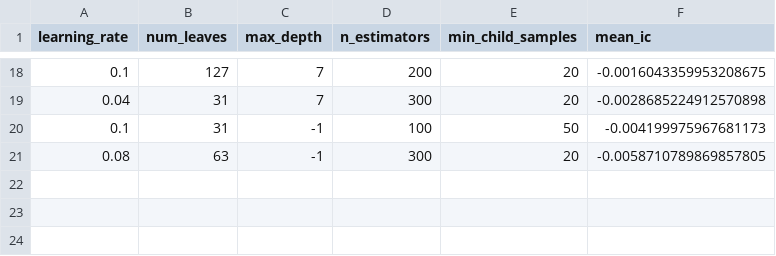
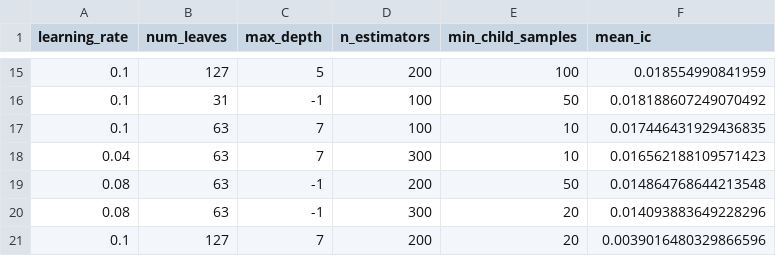
Before and after one commit to hungryfire267/systematic-equities-research, a CSV file: results/lightgbm_model/random_search.csv, drawn as a sheet; only a part is shown, gaps mark what is left out; the diff covers the shown part only.

```diff
--- a/results/lightgbm_model/random_search.csv
+++ b/results/lightgbm_model/random_search.csv
@@ -18,4 +15,7 @@ learning_rate,num_leaves,max_depth,n_estimators,min_child_samples,mean_ic
-0.1,127,7,200,20,-0.0016043359953208675
-0.04,31,7,300,20,-0.0028685224912570898
-0.1,31,-1,100,50,-0.004199975967681173
-0.08,63,-1,300,20,-0.0058710789869857805
+0.1,127,5,200,100,0.018554990841959
+0.1,31,-1,100,50,0.018188607249070492
+0.1,63,7,100,10,0.017446431929436835
+0.04,63,7,300,10,0.016562188109571423
+0.08,63,-1,200,50,0.014864768644213548
+0.08,63,-1,300,20,0.014093883649228296
+0.1,127,7,200,20,0.0039016480329866596
```
Also changed, not shown: 3 added rows, 6 removed rows and 24 edited cells elsewhere in this file, 11 other files.
